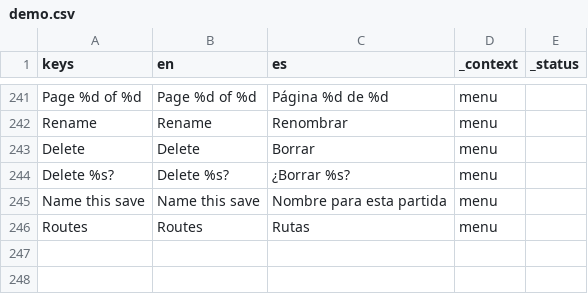
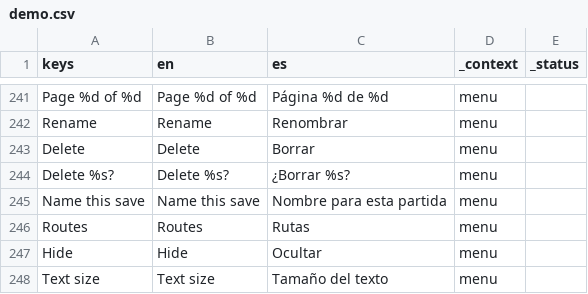
Before and after one commit to drburton/StoryTeller, a CSV file: demo/translations/demo.csv, drawn as a sheet; only a part is shown, gaps mark what is left out; the diff names each change by its address in the sheet, - before the commit and + after, or states it on an @@ line.

```diff
--- a/demo/translations/demo.csv
+++ b/demo/translations/demo.csv
+row 247: Hide | Hide | Ocultar | menu
+row 248: Text size | Text size | Tamaño del texto | menu
```
Also changed, not shown: 13 other files.
